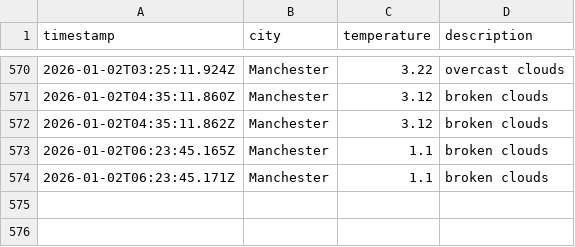
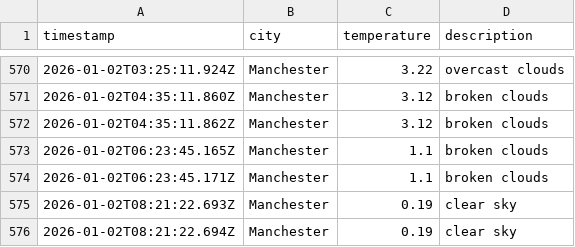
Before and after one commit to Maisie90/DataOps-weather, a CSV file: data/weather_log.csv, drawn as a sheet; only a part is shown, gaps mark what is left out.

```diff
--- a/data/weather_log.csv
+++ b/data/weather_log.csv
@@ -574 +574,3 @@ timestamp,city,temperature,description
 2026-01-02T06:23:45.171Z,Manchester,1.1,broken clouds
+2026-01-02T08:21:22.693Z,Manchester,0.19,clear sky
+2026-01-02T08:21:22.694Z,Manchester,0.19,clear sky
```
